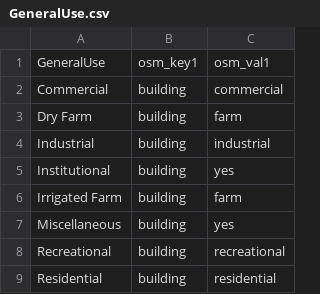
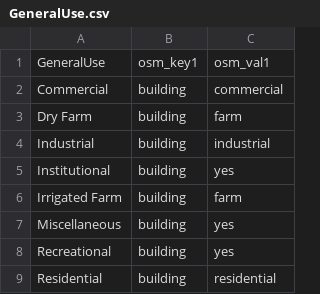
Before and after one commit to osmlab/labuildings, a CSV file: mappings_csv/GeneralUse.csv, drawn as a sheet.

Commit message:
Simplify recreational
Taginfo [shows](http://taginfo.openstreetmap.org/search?q=building%3Drecreational) a very small usage of building=recreational. According to the data, these are:
- 38% club, lodge hall, fraternal organization
- 16% golf course
- 15% water recreation
- 14% athletic amusement facility
- 7% theater
- 4% camp
- 2% skating rink
- 2% race track
- 2% bowling alley
- 1% blank

```diff
--- a/mappings_csv/GeneralUse.csv
+++ b/mappings_csv/GeneralUse.csv
@@ -7,3 +7,3 @@ Irrigated Farm,building,farm
 Miscellaneous,building,yes
-Recreational,building,recreational
+Recreational,building,yes
 Residential,building,residential
```
